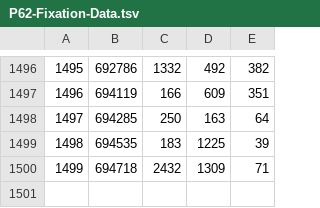
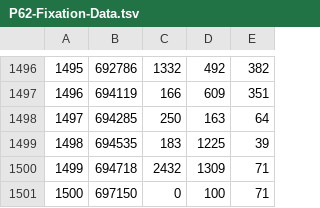
Before and after one commit to Human-AI-Interaction-UBC/EMDAT, a TSV file: src/sampledata/P62-Fixation-Data.tsv, drawn as a sheet; only a part is shown, gaps mark what is left out; the diff names each change by its address in the sheet, - before the commit and + after, or states it on an @@ line.

Commit message:
handling zero length fixations

```diff
--- a/src/sampledata/P62-Fixation-Data.tsv
+++ b/src/sampledata/P62-Fixation-Data.tsv
+row 1501: 1500 | 697150 | 0 | 100 | 71
```
Also changed, not shown: 7 other files.
